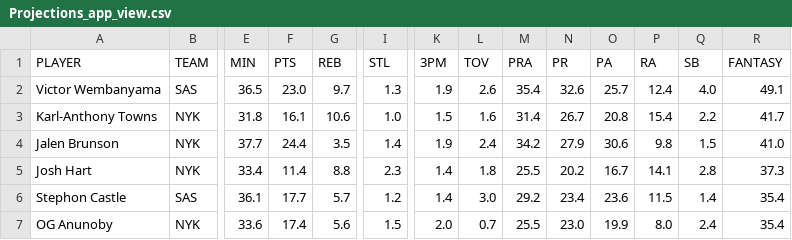
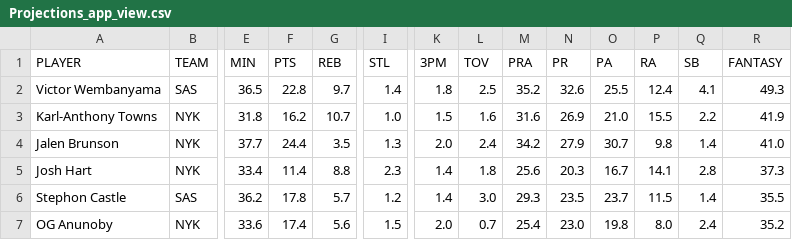
Before and after one commit to syocum9422-blip/edgeranked-site, a CSV file: Projections_app_view.csv, drawn as a sheet; only a part is shown, gaps mark what is left out; the diff covers the shown part only; the diff names each change by its address in the sheet, - before the commit and + after, or states it on an @@ line.

```diff
--- a/Projections_app_view.csv
+++ b/Projections_app_view.csv
-F2 (PTS): 23.0
+F2 (PTS): 22.8
-I2 (STL): 1.3
+I2 (STL): 1.4
-K2 (3PM): 1.9
+K2 (3PM): 1.8
-L2 (TOV): 2.6
+L2 (TOV): 2.5
-M2 (PRA): 35.4
+M2 (PRA): 35.2
-O2 (PA): 25.7
+O2 (PA): 25.5
-Q2 (SB): 4.0
+Q2 (SB): 4.1
-R2 (FANTASY): 49.1
+R2 (FANTASY): 49.3
-F3 (PTS): 16.1
+F3 (PTS): 16.2
-G3 (REB): 10.6
+G3 (REB): 10.7
-M3 (PRA): 31.4
+M3 (PRA): 31.6
-N3 (PR): 26.7
+N3 (PR): 26.9
-O3 (PA): 20.8
+O3 (PA): 21.0
-P3 (RA): 15.4
+P3 (RA): 15.5
-R3 (FANTASY): 41.7
+R3 (FANTASY): 41.9
-I4 (STL): 1.4
+I4 (STL): 1.3
-K4 (3PM): 1.9
+K4 (3PM): 2.0
-O4 (PA): 30.6
+O4 (PA): 30.7
-Q4 (SB): 1.5
+Q4 (SB): 1.4
-M5 (PRA): 25.5
+M5 (PRA): 25.6
-N5 (PR): 20.2
+N5 (PR): 20.3
-E6 (MIN): 36.1
+E6 (MIN): 36.2
-F6 (PTS): 17.7
+F6 (PTS): 17.8
-M6 (PRA): 29.2
+M6 (PRA): 29.3
-N6 (PR): 23.4
+N6 (PR): 23.5
-O6 (PA): 23.6
+O6 (PA): 23.7
-R6 (FANTASY): 35.4
+R6 (FANTASY): 35.5
-M7 (PRA): 25.5
+M7 (PRA): 25.4
-O7 (PA): 19.9
+O7 (PA): 19.8
-R7 (FANTASY): 35.4
+R7 (FANTASY): 35.2
```
Also changed, not shown: 52 edited cells elsewhere in this file, projections.csv.
